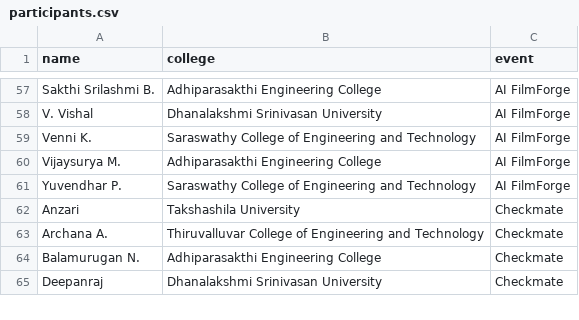
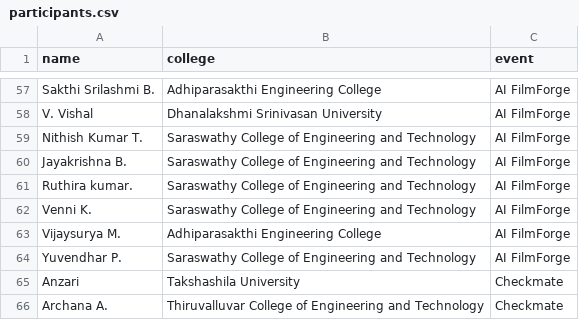
Before and after one commit to vishnuprasath2406/Certificate, a CSV file: public/participants.csv, drawn as a sheet; only a part is shown, gaps mark what is left out; the shorter side is filled out with more unchanged rows.

Commit message:
Update participants.csv

```diff
--- a/public/participants.csv
+++ b/public/participants.csv
@@ -58,2 +58,5 @@ Sakthi Srilashmi B.,Adhiparasakthi Engineering College,AI FilmForge
 V. Vishal,Dhanalakshmi Srinivasan University,AI FilmForge
+Nithish Kumar T.,Saraswathy College of Engineering and Technology,AI FilmForge
+Jayakrishna B.,Saraswathy College of Engineering and Technology,AI FilmForge
+Ruthira kumar.,Saraswathy College of Engineering and Technology,AI FilmForge
 Venni K.,Saraswathy College of Engineering and Technology,AI FilmForge
```
